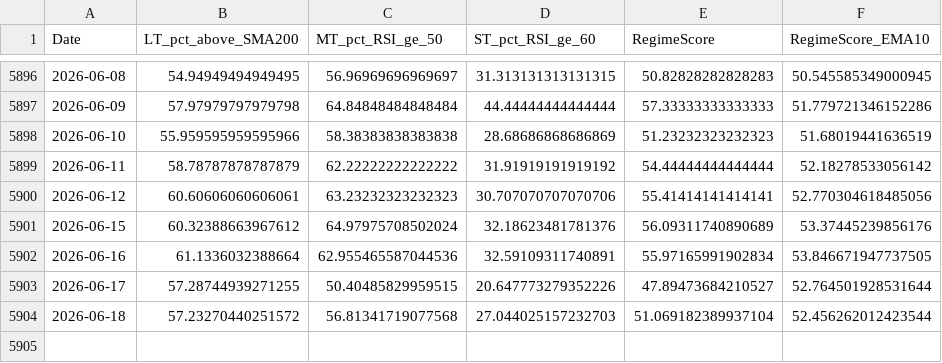
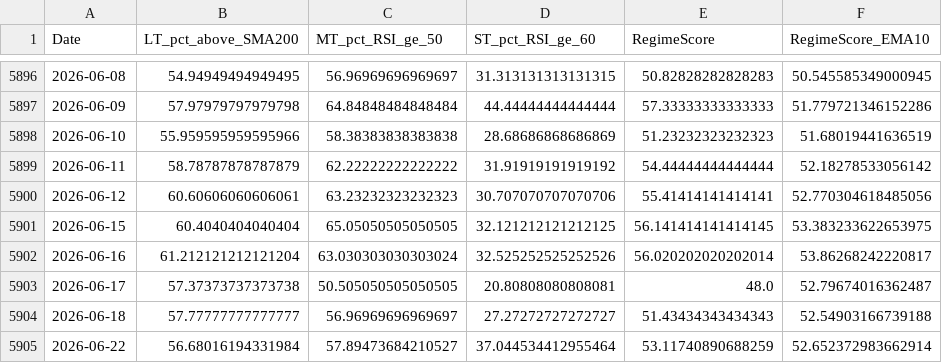
Before and after one commit to aljalajelab/market-dashboard, a CSV file: data/regime.csv, drawn as a sheet; only a part is shown, gaps mark what is left out.

```diff
--- a/data/regime.csv
+++ b/data/regime.csv
@@ -5900,5 +5900,6 @@ Date,LT_pct_above_SMA200,MT_pct_RSI_ge_50,ST_pct_RSI_ge_60,RegimeScore,RegimeSco
 2026-06-12,60.60606060606061,63.23232323232323,30.707070707070706,55.41414141414141,52.770304618485056
-2026-06-15,60.32388663967612,64.97975708502024,32.18623481781376,56.09311740890689,53.37445239856176
-2026-06-16,61.1336032388664,62.955465587044536,32.59109311740891,55.97165991902834,53.846671947737505
-2026-06-17,57.28744939271255,50.40485829959515,20.647773279352226,47.89473684210527,52.764501928531644
-2026-06-18,57.23270440251572,56.81341719077568,27.044025157232703,51.069182389937104,52.456262012423544
+2026-06-15,60.4040404040404,65.05050505050505,32.121212121212125,56.141414141414145,53.383233622653975
+2026-06-16,61.212121212121204,63.030303030303024,32.525252525252526,56.020202020202014,53.86268242220817
+2026-06-17,57.37373737373738,50.505050505050505,20.80808080808081,48.0,52.79674016362487
+2026-06-18,57.77777777777777,56.96969696969697,27.27272727272727,51.43434343434343,52.54903166739188
+2026-06-22,56.68016194331984,57.89473684210527,37.044534412955464,53.11740890688259,52.652372983662914
```
Also changed, not shown: data/m50.csv, data/mas_10_21_50_200.csv, 13 other files.
